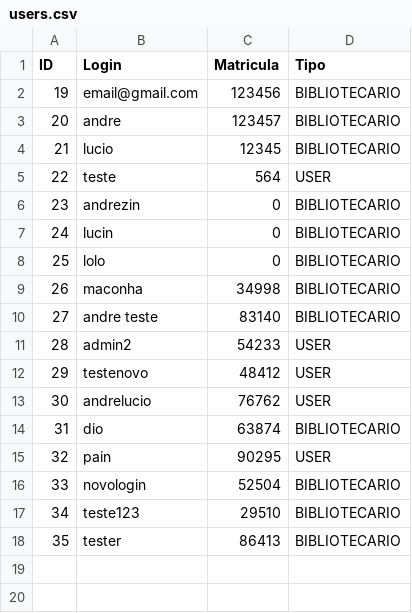
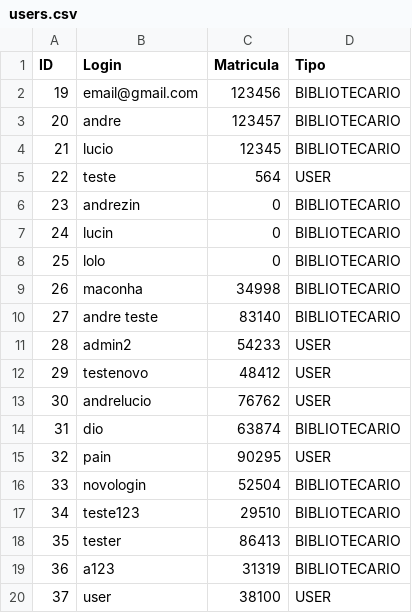
Before and after one commit to andrelrocha/biblioteca-fullstack, a CSV file: src/main/resources/csv/users.csv, drawn as a sheet.

```diff
--- a/src/main/resources/csv/users.csv
+++ b/src/main/resources/csv/users.csv
@@ -18 +18,3 @@ ID,Login,Matricula,Tipo
 35,tester,86413,BIBLIOTECARIO
+36,a123,31319,BIBLIOTECARIO
+37,user,38100,USER
```
Also changed, not shown: 4 other files.
